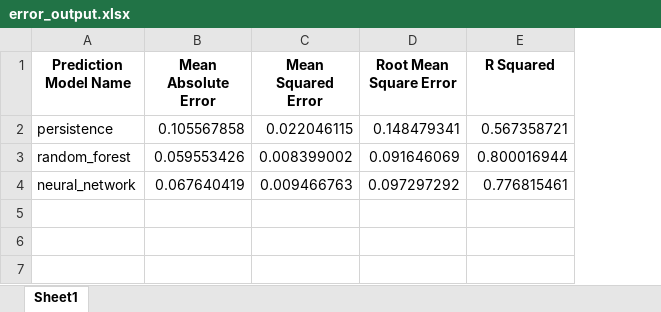
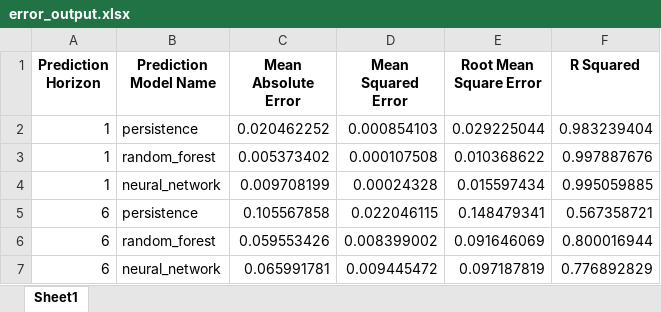
Before and after one commit to NannaWH/Project03_46W38, an Excel workbook: outputs/error_output.xlsx, sheet Sheet1, drawn as a sheet; values as stored, in another font and other column widths than the file's, no borders; removed rows and columns are numbered as before the commit, all else as after; the diff names each change by its address in the sheet, - before the commit and + after, or states it on an @@ line.

Commit message:
Neural Network function transformed to class, updated main file,  model cleaned up using flake8

```diff
--- a/outputs/error_output.xlsx (sheet Sheet1)
+++ b/outputs/error_output.xlsx (sheet Sheet1)
+column A (Prediction Horizon), rows 5-6: 6 | 6
+row 2: 1 | persistence | 0.020462252 | 0.000854103 | 0.029225044 | 0.983239404
+row 3: 1 | random_forest | 0.005373402 | 0.000107508 | 0.010368622 | 0.997887676
+row 4: 1 | neural_network | 0.009708199 | 0.00024328 | 0.015597434 | 0.995059885
-row 4: neural_network | 0.067640419 | 0.009466763 | 0.097297292 | 0.776815461
+row 7: 6 | neural_network | 0.065991781 | 0.009445472 | 0.097187819 | 0.776892829
```
Also changed, not shown: 50 other files.
